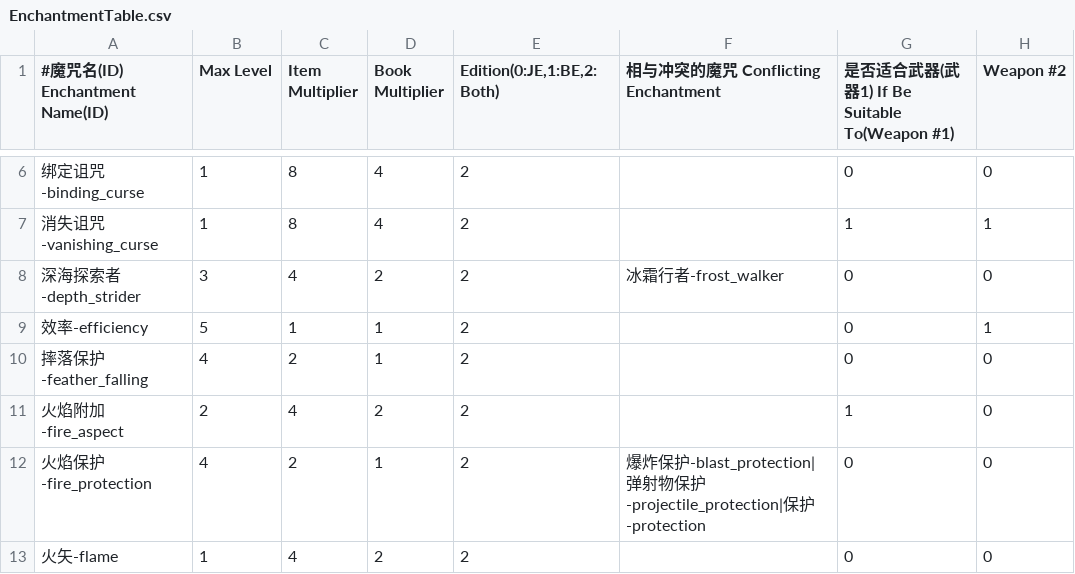
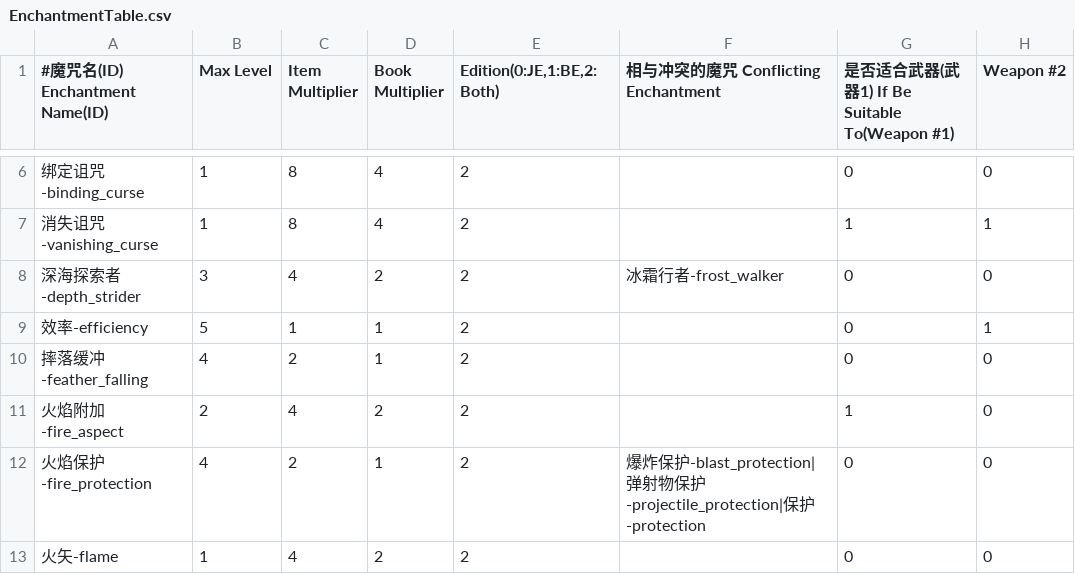
Before and after one commit to Dinosaur-MC/BestEnchSeq, a CSV file: EnchantmentTable.csv, drawn as a sheet; only a part is shown, gaps mark what is left out; the diff names each change by its address in the sheet, - before the commit and + after, or states it on an @@ line.

Commit message:
Update EnchantmentTable.csv
把“摔落保护”更换成更准确的译名“摔落缓冲”

```diff
--- a/EnchantmentTable.csv
+++ b/EnchantmentTable.csv
-A10 (#魔咒名(ID) Enchantment Name(ID)): 摔落保护-feather_falling
+A10 (#魔咒名(ID) Enchantment Name(ID)): 摔落缓冲-feather_falling
```
